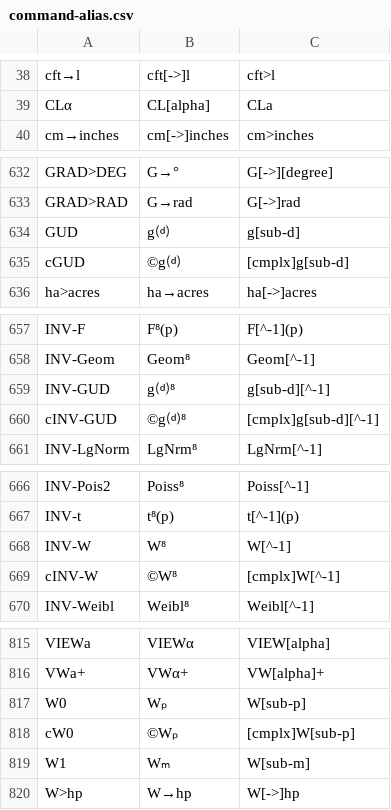
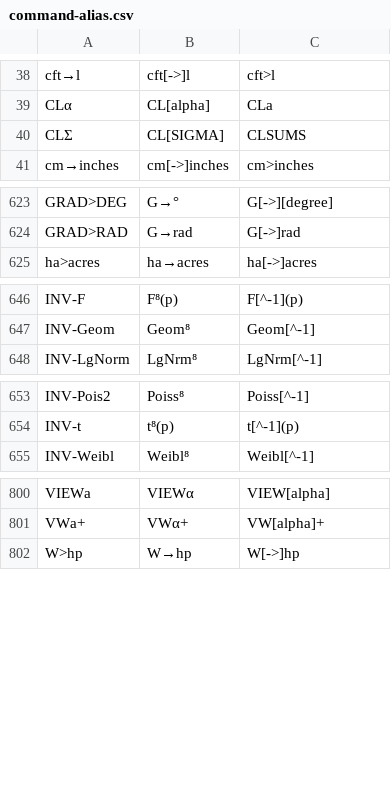
Before and after one commit to rusq/wp34s, a CSV file: branches/wp31s/tools/command-alias.csv, drawn as a sheet; only a part is shown, gaps mark what is left out; the diff covers the shown part only.

```diff
--- a/branches/wp31s/tools/command-alias.csv
+++ b/branches/wp31s/tools/command-alias.csv
@@ -39,2 +39,3 @@ cft→l	cft[->]l	cft>l
 CLα	CL[alpha]	CLa
+CLΣ	CL[SIGMA]	CLSUMS
 cm→inches	cm[->]inches	cm>inches
@@ -633,4 +624,2 @@ GRAD>DEG	G→°	G[->][degree]
 GRAD>RAD	G→rad	G[->]rad
-GUD	g⒟	g[sub-d]
-cGUD	©g⒟	[cmplx]g[sub-d]
 ha>acres	ha→acres	ha[->]acres
@@ -658,4 +647,2 @@ INV-F	F⁸(p)	F[^-1](p)
 INV-Geom	Geom⁸	Geom[^-1]
-INV-GUD	g⒟⁸	g[sub-d][^-1]
-cINV-GUD	©g⒟⁸	[cmplx]g[sub-d][^-1]
 INV-LgNorm	LgNrm⁸	LgNrm[^-1]
@@ -667,4 +654,2 @@ INV-Pois2	Poiss⁸	Poiss[^-1]
 INV-t	t⁸(p)	t[^-1](p)
-INV-W	W⁸	W[^-1]
-cINV-W	©W⁸	[cmplx]W[^-1]
 INV-Weibl	Weibl⁸	Weibl[^-1]
@@ -816,5 +801,2 @@ VIEWa	VIEWα	VIEW[alpha]
 VWa+	VWα+	VW[alpha]+
-W0	Wₚ	W[sub-p]
-cW0	©Wₚ	[cmplx]W[sub-p]
-W1	Wₘ	W[sub-m]
 W>hp	W→hp	W[->]hp
```
Also changed, not shown: 1 added row, 20 removed rows, 4 moved rows and 2 edited cells elsewhere in this file, trunk/tools/command-alias.csv, 45 other files.
